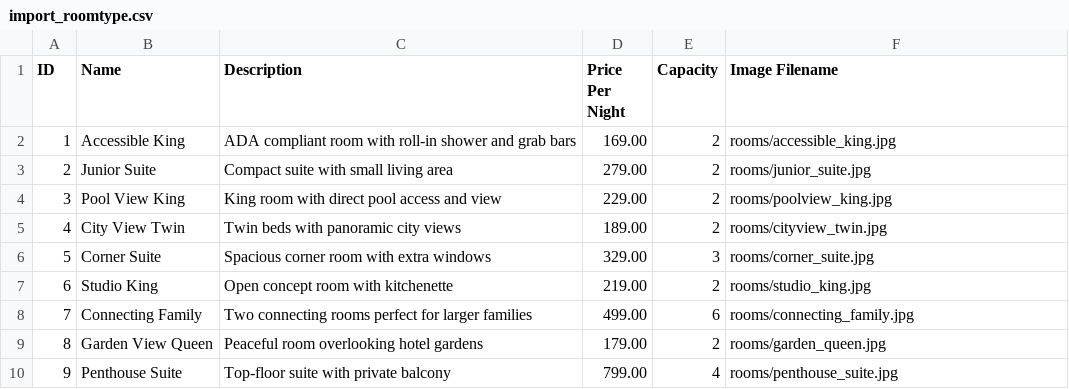
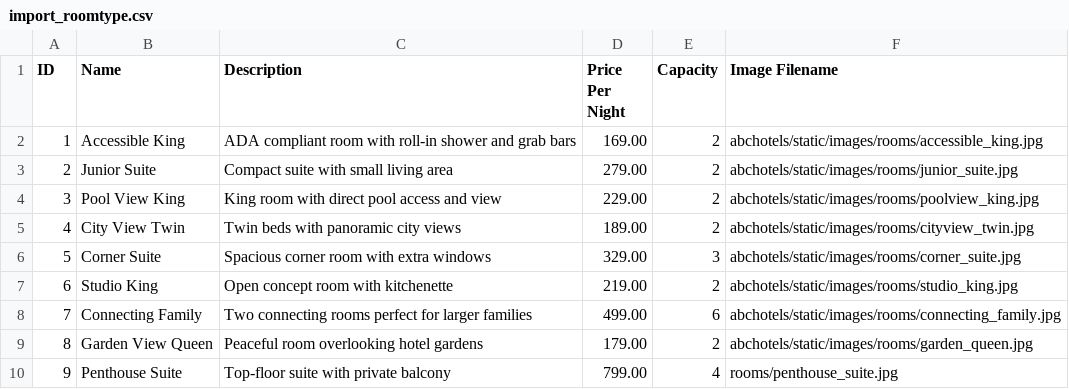
Before and after one commit to AnitaTam2001/abchotels, a CSV file: csv/import_roomtype.csv, drawn as a sheet.

```diff
--- a/csv/import_roomtype.csv
+++ b/csv/import_roomtype.csv
@@ -1,10 +1,10 @@
 ID,Name,Description,Price Per Night,Capacity,Image Filename
-1,Accessible King,ADA compliant room with roll-in shower and grab bars,169.00,2,rooms/accessible_king.jpg
-2,Junior Suite,Compact suite with small living area,279.00,2,rooms/junior_suite.jpg
-3,Pool View King,King room with direct pool access and view,229.00,2,rooms/poolview_king.jpg
-4,City View Twin,Twin beds with panoramic city views,189.00,2,rooms/cityview_twin.jpg
-5,Corner Suite,Spacious corner room with extra windows,329.00,3,rooms/corner_suite.jpg
-6,Studio King,Open concept room with kitchenette,219.00,2,rooms/studio_king.jpg
-7,Connecting Family,Two connecting rooms perfect for larger families,499.00,6,rooms/connecting_family.jpg
-8,Garden View Queen,Peaceful room overlooking hotel gardens,179.00,2,rooms/garden_queen.jpg
+1,Accessible King,ADA compliant room with roll-in shower and grab bars,169.00,2,abchotels/static/images/rooms/accessible_king.jpg
+2,Junior Suite,Compact suite with small living area,279.00,2,abchotels/static/images/rooms/junior_suite.jpg
+3,Pool View King,King room with direct pool access and view,229.00,2,abchotels/static/images/rooms/poolview_king.jpg
+4,City View Twin,Twin beds with panoramic city views,189.00,2,abchotels/static/images/rooms/cityview_twin.jpg
+5,Corner Suite,Spacious corner room with extra windows,329.00,3,abchotels/static/images/rooms/corner_suite.jpg
+6,Studio King,Open concept room with kitchenette,219.00,2,abchotels/static/images/rooms/studio_king.jpg
+7,Connecting Family,Two connecting rooms perfect for larger families,499.00,6,abchotels/static/images/rooms/connecting_family.jpg
+8,Garden View Queen,Peaceful room overlooking hotel gardens,179.00,2,abchotels/static/images/rooms/garden_queen.jpg
 9,Penthouse Suite,Top-floor suite with private balcony,799.00,4,rooms/penthouse_suite.jpg
```
Also changed, not shown: 45 other files.
